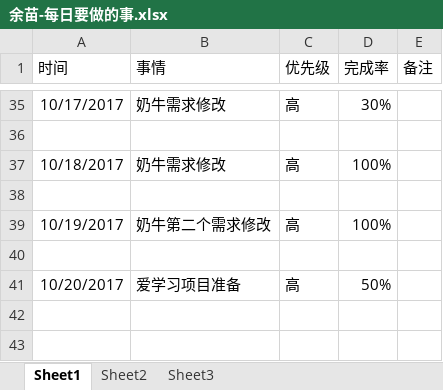
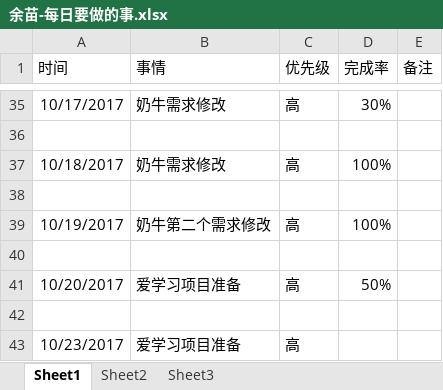
Before and after one commit to bird-start/eshop-doc, an Excel workbook: 交流管理/项目日报/余苗-每日要做的事.xlsx, sheet Sheet1, drawn as a sheet; only a part is shown, gaps mark what is left out; values as stored, in another font and other column widths than the file's, no borders; the diff names each change by its address in the sheet, - before the commit and + after, or states it on an @@ line.

Commit message:
日报

```diff
--- a/交流管理/项目日报/余苗-每日要做的事.xlsx (sheet Sheet1)
+++ b/交流管理/项目日报/余苗-每日要做的事.xlsx (sheet Sheet1)
+row 42: (empty)
+row 43: 10/23/2017 | 爱学习项目准备 | 高
```
